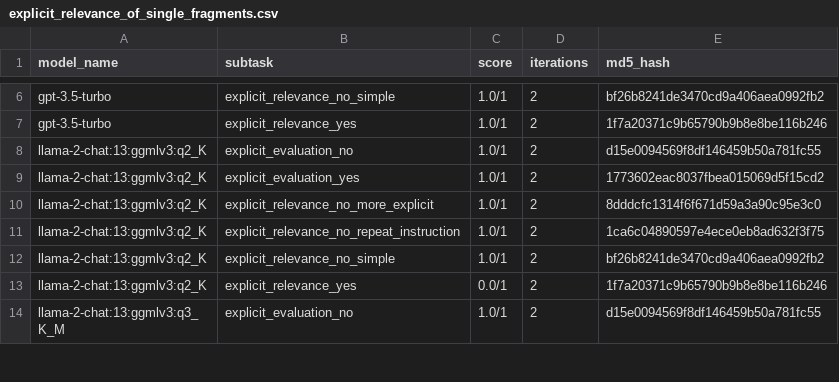
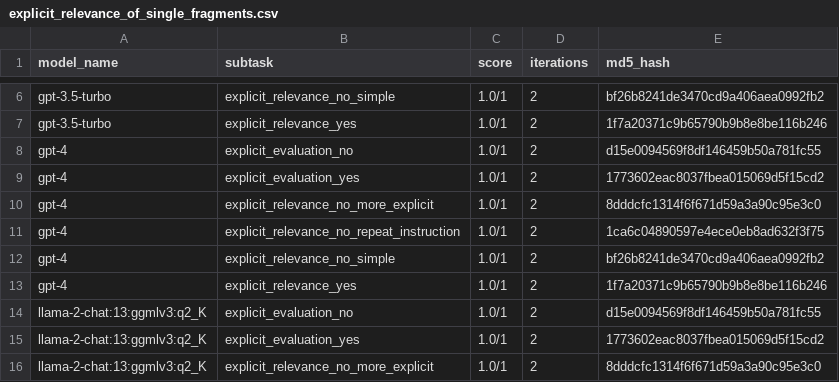
Before and after one commit to biocypher/biochatter, a CSV file: benchmark/results/explicit_relevance_of_single_fragments.csv, drawn as a sheet; only a part is shown, gaps mark what is left out; the shorter side is filled out with more unchanged rows; the diff names each change by its address in the sheet, - before the commit and + after, or states it on an @@ line.

Commit message:
run gpt4 benchmark

```diff
--- a/benchmark/results/explicit_relevance_of_single_fragments.csv
+++ b/benchmark/results/explicit_relevance_of_single_fragments.csv
+row 8: gpt-4 | explicit_evaluation_no | 1.0/1 | 2 | d15e0094569f8df146459b50a781fc55
+row 9: gpt-4 | explicit_evaluation_yes | 1.0/1 | 2 | 1773602eac8037fbea015069d5f15cd2
+row 10: gpt-4 | explicit_relevance_no_more_explicit | 1.0/1 | 2 | 8dddcfc1314f6f671d59a3a90c95e3c0
+row 11: gpt-4 | explicit_relevance_no_repeat_instruction | 1.0/1 | 2 | 1ca6c04890597e4ece0eb8ad632f3f75
+row 12: gpt-4 | explicit_relevance_no_simple | 1.0/1 | 2 | bf26b8241de3470cd9a406aea0992fb2
+row 13: gpt-4 | explicit_relevance_yes | 1.0/1 | 2 | 1f7a20371c9b65790b9b8e8be116b246
```
Also changed, not shown: benchmark/results/end_to_end_query_generation.csv, benchmark/results/entity_selection.csv, 5 other files.
